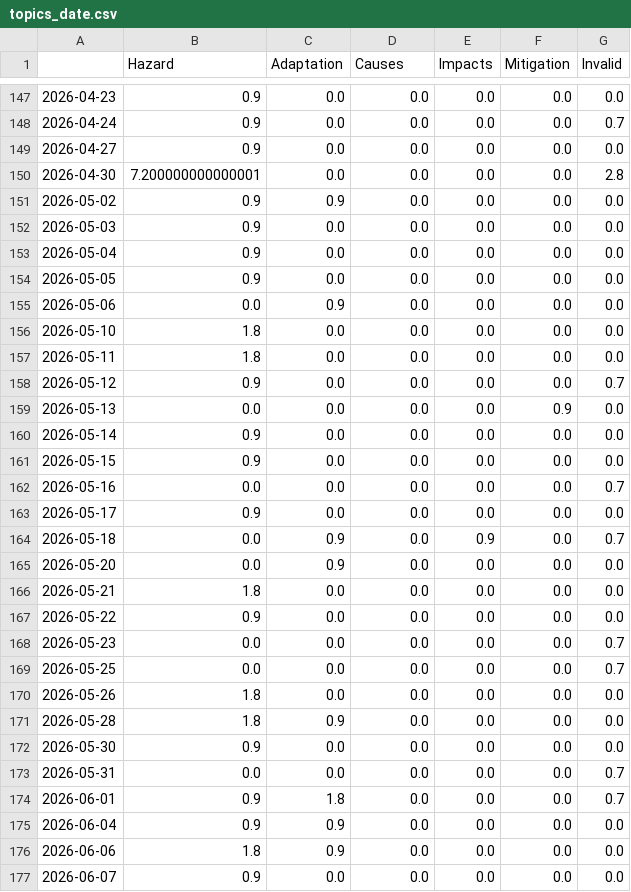
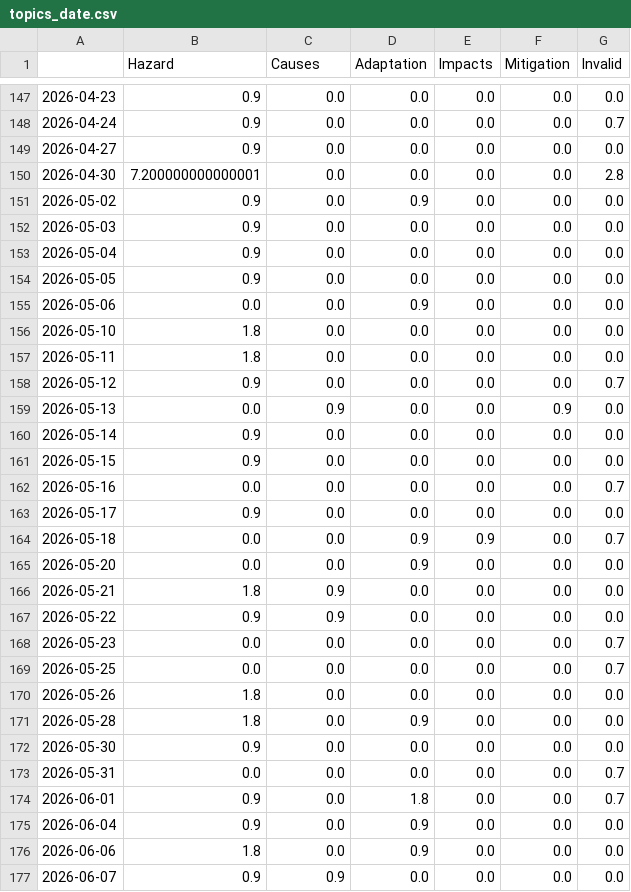
Before and after one commit to JoPhi24-news/floodIsComing, a CSV file: csv/topics_date.csv, drawn as a sheet; only a part is shown, gaps mark what is left out; the diff covers the shown part only.

```diff
--- a/csv/topics_date.csv
+++ b/csv/topics_date.csv
@@ -1 +1 @@
-,Hazard,Adaptation,Causes,Impacts,Mitigation,Invalid
+,Hazard,Causes,Adaptation,Impacts,Mitigation,Invalid
@@ -150,3 +150,3 @@
 2026-04-30,7.200000000000001,0.0,0.0,0.0,0.0,2.8
-2026-05-02,0.9,0.9,0.0,0.0,0.0,0.0
+2026-05-02,0.9,0.0,0.9,0.0,0.0,0.0
 2026-05-03,0.9,0.0,0.0,0.0,0.0,0.0
@@ -154,3 +154,3 @@
 2026-05-05,0.9,0.0,0.0,0.0,0.0,0.0
-2026-05-06,0.0,0.9,0.0,0.0,0.0,0.0
+2026-05-06,0.0,0.0,0.9,0.0,0.0,0.0
 2026-05-10,1.8,0.0,0.0,0.0,0.0,0.0
@@ -158,3 +158,3 @@
 2026-05-12,0.9,0.0,0.0,0.0,0.0,0.7
-2026-05-13,0.0,0.0,0.0,0.0,0.9,0.0
+2026-05-13,0.0,0.9,0.0,0.0,0.9,0.0
 2026-05-14,0.9,0.0,0.0,0.0,0.0,0.0
@@ -163,6 +163,6 @@
 2026-05-17,0.9,0.0,0.0,0.0,0.0,0.0
-2026-05-18,0.0,0.9,0.0,0.9,0.0,0.7
-2026-05-20,0.0,0.9,0.0,0.0,0.0,0.0
-2026-05-21,1.8,0.0,0.0,0.0,0.0,0.0
-2026-05-22,0.9,0.0,0.0,0.0,0.0,0.0
+2026-05-18,0.0,0.0,0.9,0.9,0.0,0.7
+2026-05-20,0.0,0.0,0.9,0.0,0.0,0.0
+2026-05-21,1.8,0.9,0.0,0.0,0.0,0.0
+2026-05-22,0.9,0.9,0.0,0.0,0.0,0.0
 2026-05-23,0.0,0.0,0.0,0.0,0.0,0.7
@@ -170,8 +170,8 @@
 2026-05-26,1.8,0.0,0.0,0.0,0.0,0.0
-2026-05-28,1.8,0.9,0.0,0.0,0.0,0.0
+2026-05-28,1.8,0.0,0.9,0.0,0.0,0.0
 2026-05-30,0.9,0.0,0.0,0.0,0.0,0.0
 2026-05-31,0.0,0.0,0.0,0.0,0.0,0.7
-2026-06-01,0.9,1.8,0.0,0.0,0.0,0.7
-2026-06-04,0.9,0.9,0.0,0.0,0.0,0.0
-2026-06-06,1.8,0.9,0.0,0.0,0.0,0.0
-2026-06-07,0.9,0.0,0.0,0.0,0.0,0.0
+2026-06-01,0.9,0.0,1.8,0.0,0.0,0.7
+2026-06-04,0.9,0.0,0.9,0.0,0.0,0.0
+2026-06-06,1.8,0.0,0.9,0.0,0.0,0.0
+2026-06-07,0.9,0.9,0.0,0.0,0.0,0.0
```
Also changed, not shown: 1 added row and 117 edited cells elsewhere in this file, 9 other files.
